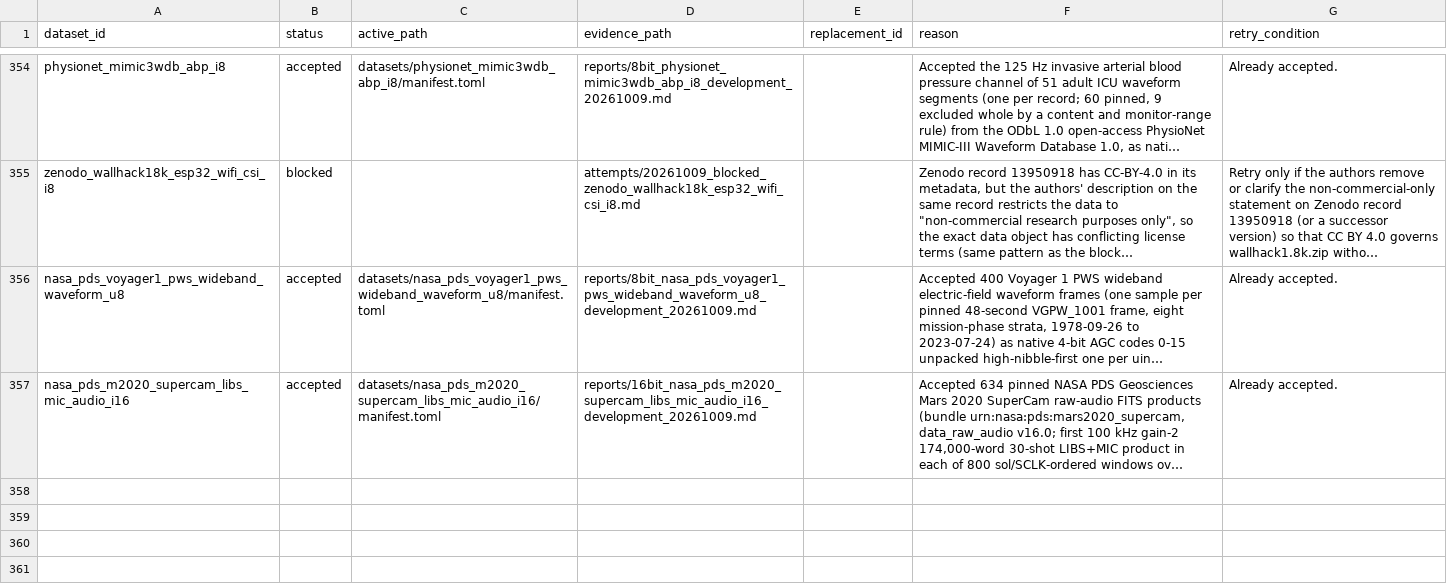
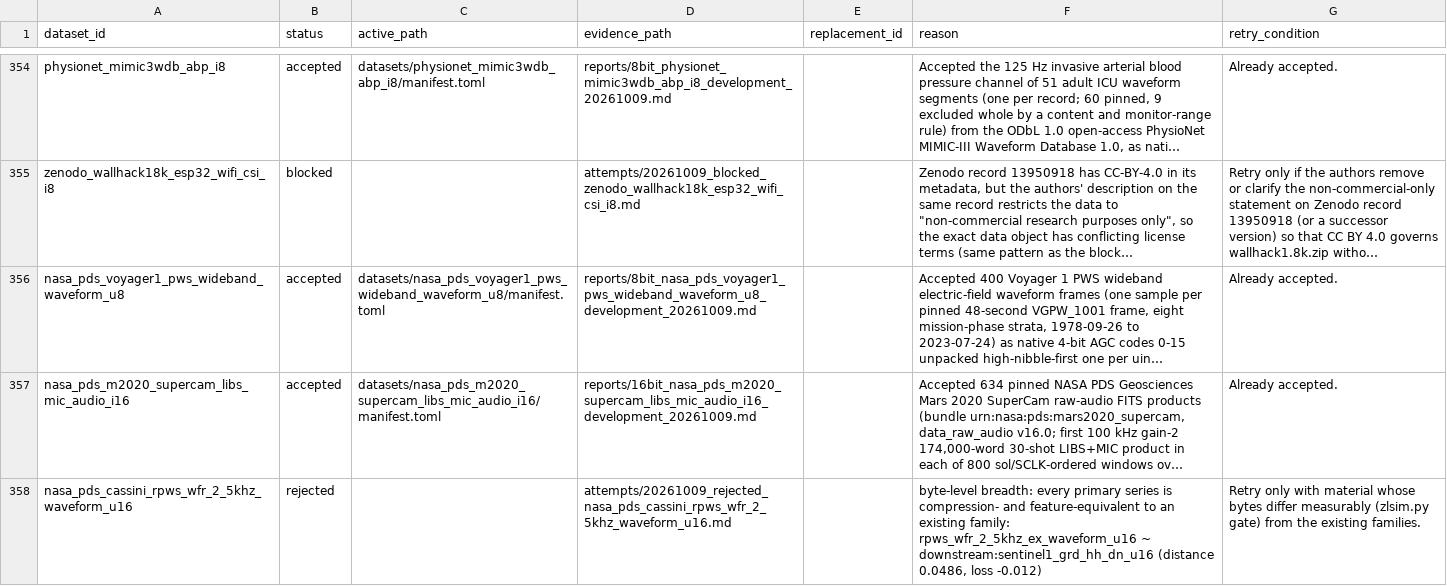
Before and after one commit to Cyan4973/public_datasets_collection, a TSV file: attempts/dataset_status.tsv, drawn as a sheet; only a part is shown, gaps mark what is left out; long unchanged cells end in …; the diff names each change by its address in the sheet, - before the commit and + after, or states it on an @@ line.

Commit message:
Record rejected nasa_pds_cassini_rpws_wfr_2_5khz_waveform_u16

```diff
--- a/attempts/dataset_status.tsv
+++ b/attempts/dataset_status.tsv
+row 358: nasa_pds_cassini_rpws_wfr_2_5khz_waveform_u16 | rejected |  | attempts/20261009_rejected_nasa_pds_cassini_rpws_wfr_2_5khz_waveform_u16.md |  | byte-level breadth: every primary series is compression- and feature-equivalent to an existing family: rpws_wfr_2_5khz_ex_waveform_u16 ~ downstream:sentinel1_grd_hh_dn_u16 (distance 0.0486, loss -0.012) | Retry only with material whose bytes differ measurably (zlsim.py gate) from the existing families.
```
Also changed, not shown: pipeline/candidates.tsv, 1 other file.
